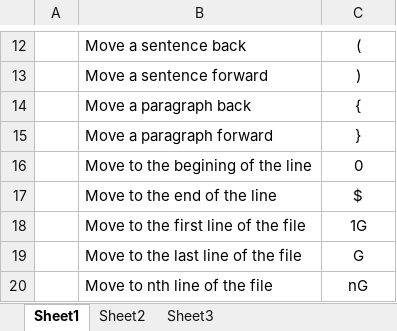
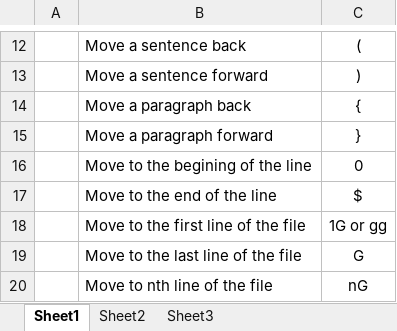
Before and after one commit to mylesieong/code_library, an Excel workbook: vim_lib.xlsx, sheet Sheet1, drawn as a sheet; only a part is shown, gaps mark what is left out; values as stored, in another font and other column widths than the file's, no borders; the diff names each change by its address in the sheet, - before the commit and + after, or states it on an @@ line.

```diff
--- a/vim_lib.xlsx (sheet Sheet1)
+++ b/vim_lib.xlsx (sheet Sheet1)
-C18: 1G
+C18: 1G or gg
```
Also changed, not shown: java_lib.xlsx.
